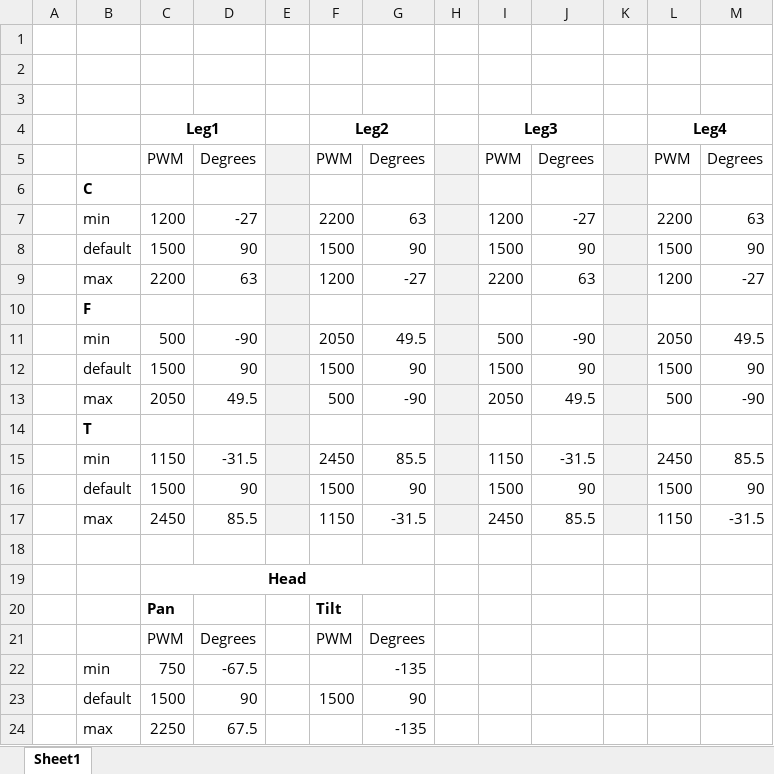
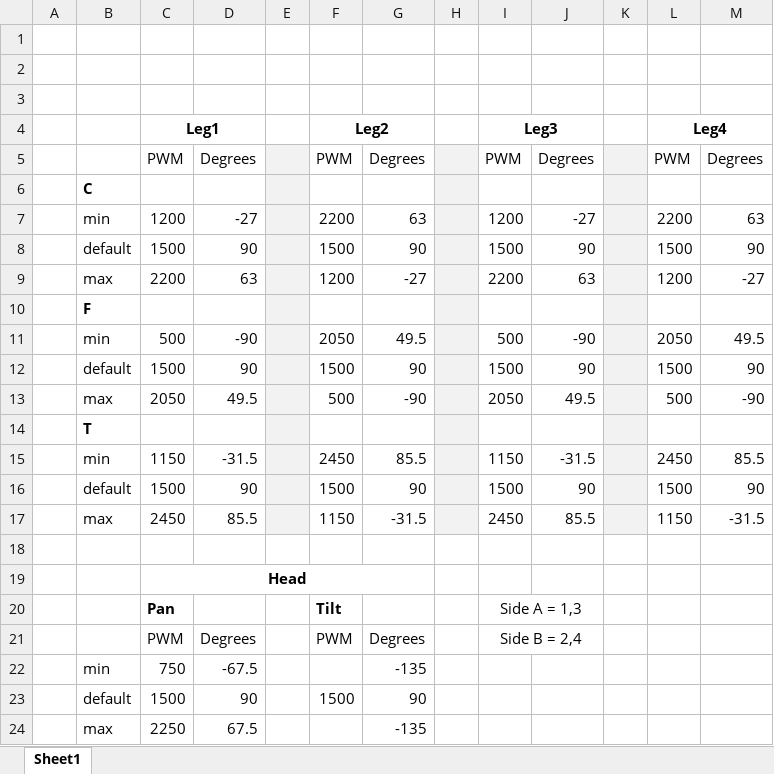
Before and after one commit to kennethmikolaichik/Regis, an Excel workbook: Servo Motor & Controller/Servo Min&Max positions.xlsx, sheet Sheet1, drawn as a sheet; values as stored, in another font and other column widths than the file's, no borders; the diff names each change by its address in the sheet, - before the commit and + after, or states it on an @@ line.

```diff
--- a/Servo Motor & Controller/Servo Min&Max positions.xlsx (sheet Sheet1)
+++ b/Servo Motor & Controller/Servo Min&Max positions.xlsx (sheet Sheet1)
-I20: (empty)
+I20: Side A = 1,3
+I20:J20 merged
-I21: (empty)
+I21: Side B = 2,4
+I21:J21 merged
```
Also changed, not shown: 1 other file.
